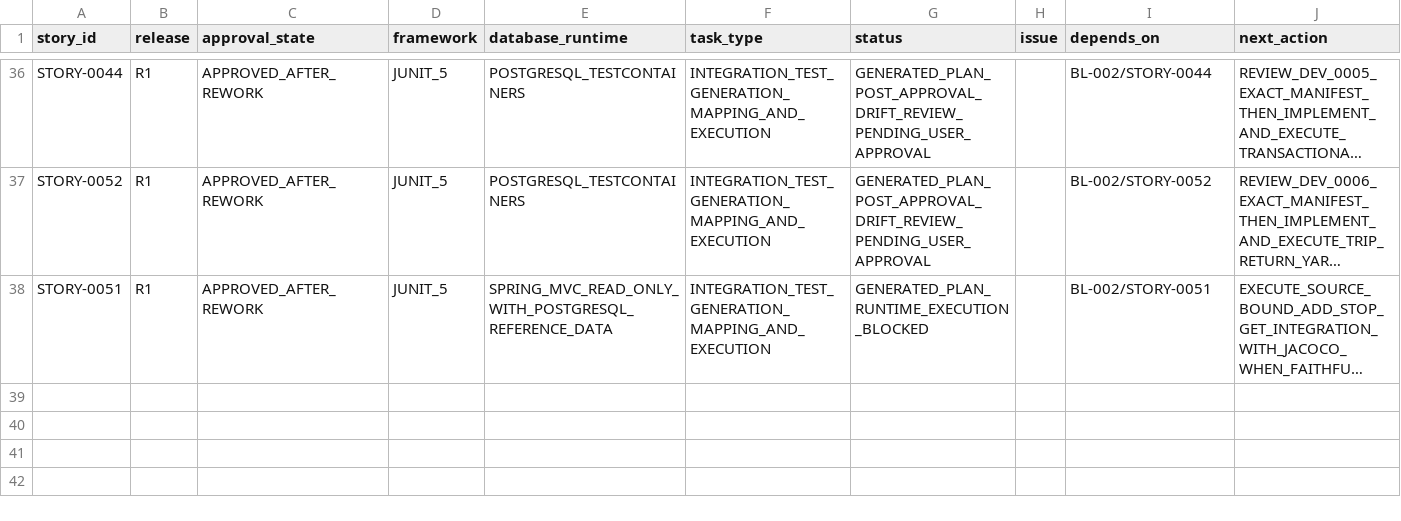
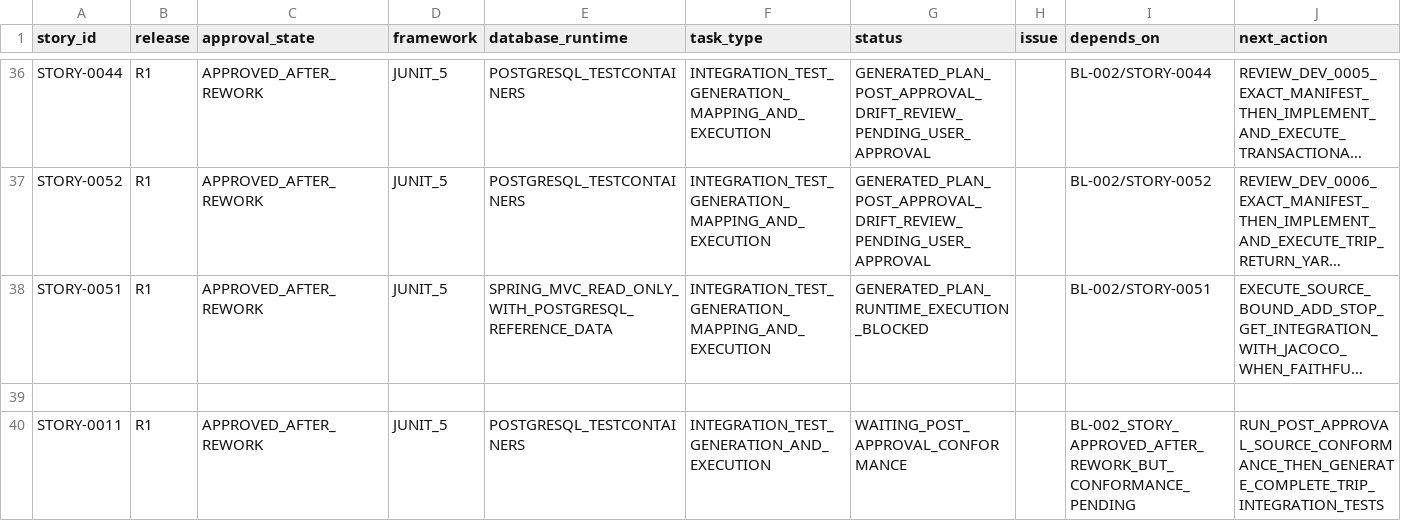
Before and after one commit to vvekselva/CylindnderManagementDependcies, a CSV file: BL-005/integration-test-task-queue.csv, drawn as a sheet; only a part is shown, gaps mark what is left out; long unchanged cells end in …; the diff names each change by its address in the sheet, - before the commit and + after, or states it on an @@ line.

Commit message:
Fan out STORY-0011 behind mandatory conformance gate

```diff
--- a/BL-005/integration-test-task-queue.csv
+++ b/BL-005/integration-test-task-queue.csv
+row 39: (empty)
+row 40: STORY-0011 | R1 | APPROVED_AFTER_REWORK | JUNIT_5 | POSTGRESQL_TESTCONTAINERS | INTEGRATION_TEST_GENERATION_AND_EXECUTION | WAITING_POST_APPROVAL_CONFORMANCE |  | BL-002_STORY_APPROVED_AFTER_REWORK_BUT_CONFORMANCE_PENDING | RUN_POST_APPROVAL_SOURCE_CONFORMANCE_THEN_GENERATE_COMPLETE_TRIP_INTEGRATION_TESTS
```
